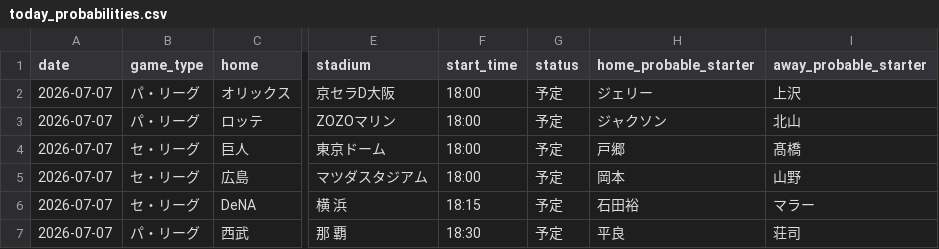
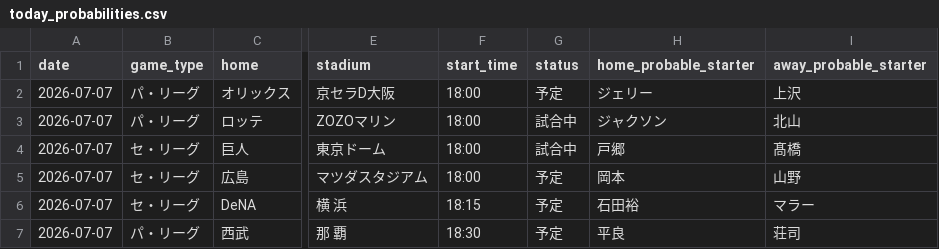
Before and after one commit to hrt2223/npb-elo, a CSV file: npb/2026/output/today_probabilities.csv, drawn as a sheet; only a part is shown, gaps mark what is left out; the diff names each change by its address in the sheet, - before the commit and + after, or states it on an @@ line.

```diff
--- a/npb/2026/output/today_probabilities.csv
+++ b/npb/2026/output/today_probabilities.csv
-G3:G4 (status): 予定
+G3:G4 (status): 試合中
```
Also changed, not shown: npb/2026/output/today_lineups.csv, npb/2026/output/upcoming_schedule.csv, 1 other file.
